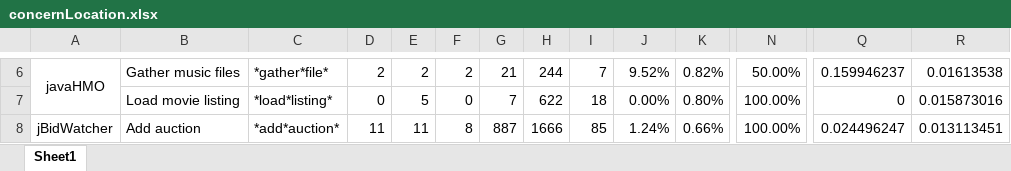
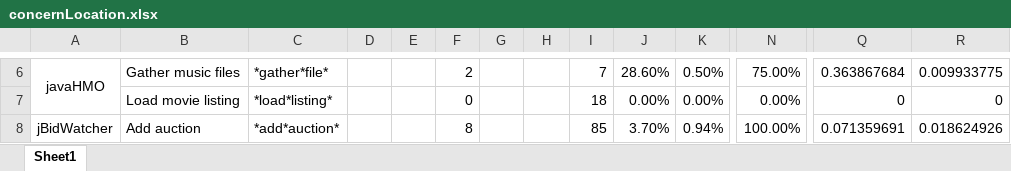
Before and after one commit to SWordMap/SWordMap.github.io, an Excel workbook: swordmap/evaluation/concernLocation.xlsx, sheet Sheet1, drawn as a sheet; only a part is shown, gaps mark what is left out; values as stored, in another font and other column widths than the file's, no borders; the diff covers the shown part only; the diff names each change by its address in the sheet, - before the commit and + after, or states it on an @@ line.

```diff
--- a/swordmap/evaluation/concernLocation.xlsx (sheet Sheet1)
+++ b/swordmap/evaluation/concernLocation.xlsx (sheet Sheet1)
-D6: 2
+D6: (empty)
-E6: 2
+E6: (empty)
-G6: 21
+G6: (empty)
-H6: 244
+H6: (empty)
-J6: 9.52%
+J6: 28.60%
-K6: 0.82%
+K6: 0.50%
-N6: 50.00%
+N6: 75.00%
-Q6: 0.159946237
+Q6: 0.363867684
-R6: 0.01613538
+R6: 0.009933775
-D7: 0
+D7: (empty)
-E7: 5
+E7: (empty)
-G7: 7
+G7: (empty)
-H7: 622
+H7: (empty)
-K7: 0.80%
+K7: 0.00%
-N7: 100.00%
+N7: 0.00%
-R7: 0.015873016
+R7: 0
-D8: 11
+D8: (empty)
-E8: 11
+E8: (empty)
-G8: 887
+G8: (empty)
-H8: 1666
+H8: (empty)
-J8: 1.24%
+J8: 3.70%
-K8: 0.66%
+K8: 0.94%
-Q8: 0.024496247
+Q8: 0.071359691
-R8: 0.013113451
+R8: 0.018624926
```
Also changed, not shown: 1 added row, 1 removed row and 49 edited cells elsewhere in this sheet, 1 other file.
